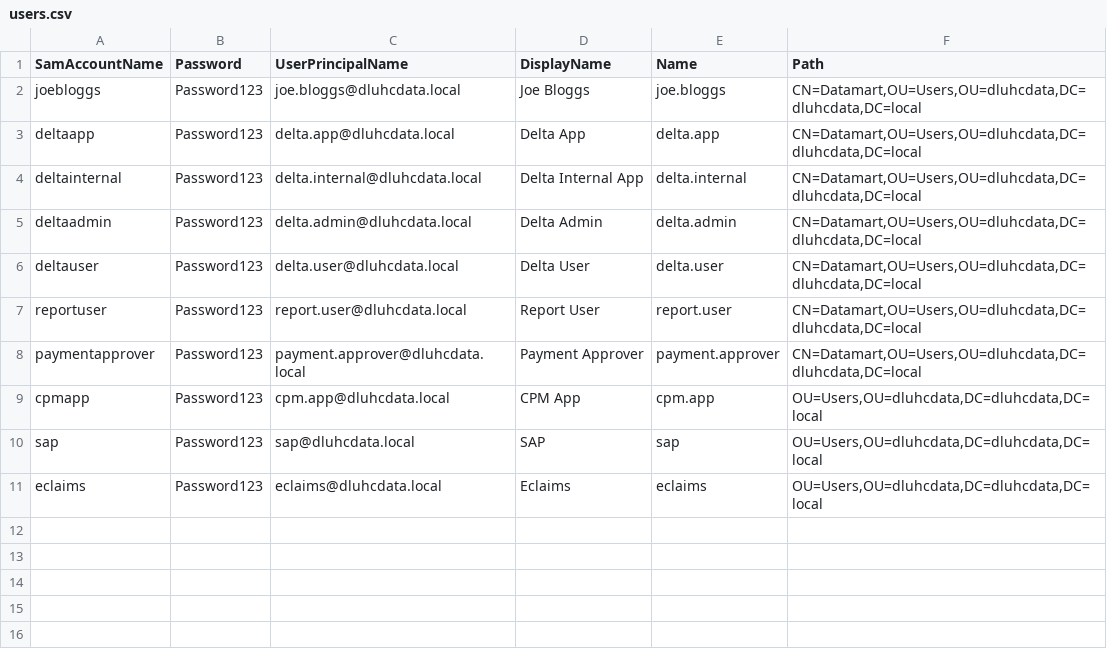
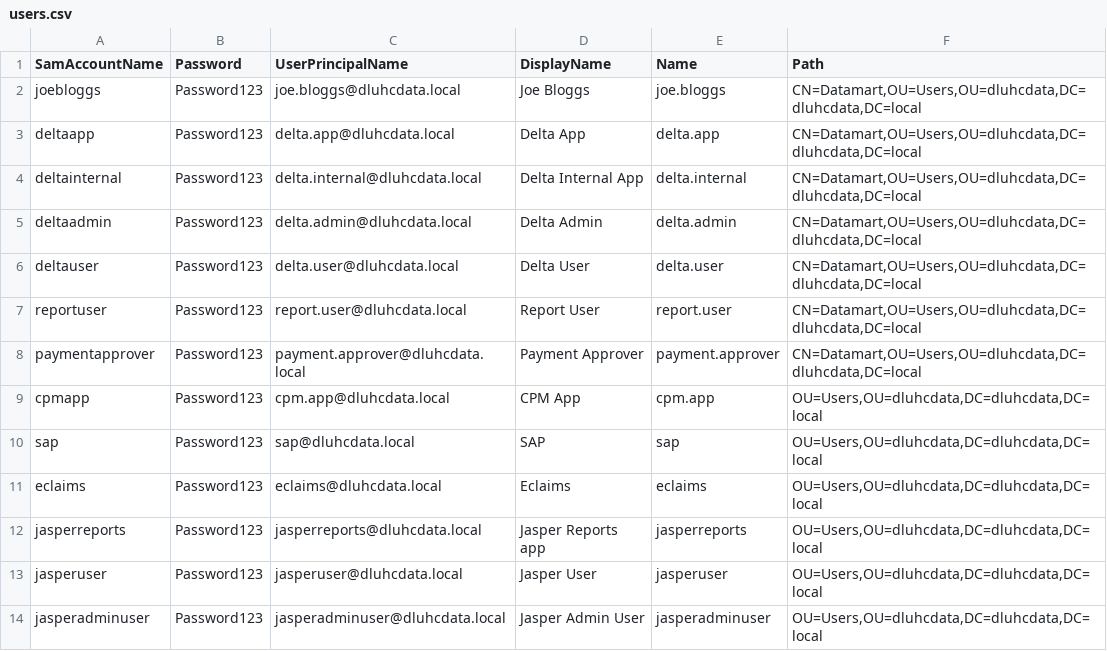
Before and after one commit to communitiesuk/delta-common-infrastructure, a CSV file: manual_scripts/active_directory/users.csv, drawn as a sheet; the diff names each change by its address in the sheet, - before the commit and + after, or states it on an @@ line.

Commit message:
DT-66: Add new AD groups for Jasper server

```diff
--- a/manual_scripts/active_directory/users.csv
+++ b/manual_scripts/active_directory/users.csv
+row 12: jasperreports | Password123 | jasperreports@dluhcdata.local | Jasper Reports app | jasperreports | OU=Users,OU=dluhcdata,DC=dluhcdata,DC=local
+row 13: jasperuser | Password123 | jasperuser@dluhcdata.local | Jasper User | jasperuser | OU=Users,OU=dluhcdata,DC=dluhcdata,DC=local
+row 14: jasperadminuser | Password123 | jasperadminuser@dluhcdata.local | Jasper Admin User | jasperadminuser | OU=Users,OU=dluhcdata,DC=dluhcdata,DC=local
```
Also changed, not shown: manual_scripts/active_directory/groups.csv, manual_scripts/active_directory/users-to-groups.csv.
